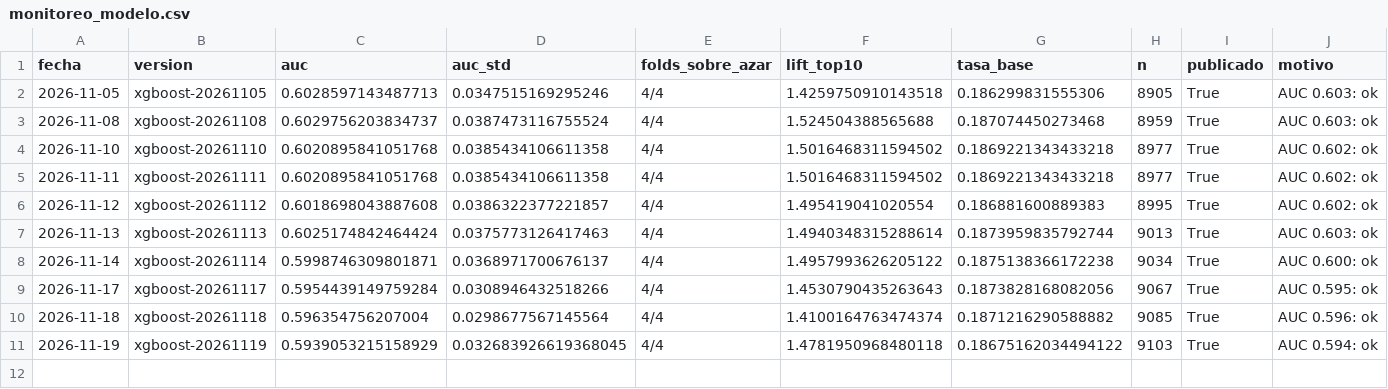
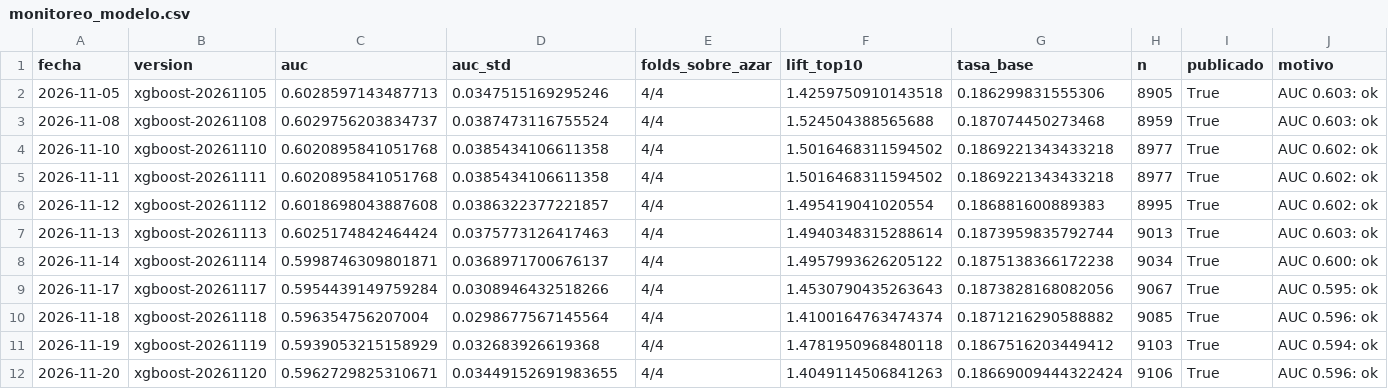
Before and after one commit to JoseDeLaCruz07/BusinessAnalytics_INVERSIONES-PENNY, a CSV file: models/monitoreo_modelo.csv, drawn as a sheet.

```diff
--- a/models/monitoreo_modelo.csv
+++ b/models/monitoreo_modelo.csv
@@ -10,2 +10,3 @@ fecha,version,auc,auc_std,folds_sobre_azar,lift_top10,tasa_base,n,publicado,moti
 2026-11-18,xgboost-20261118,0.596354756207004,0.0298677567145564,4/4,1.4100164763474374,0.1871216290588882,9085,True,AUC 0.596: ok
-2026-11-19,xgboost-20261119,0.5939053215158929,0.032683926619368045,4/4,1.4781950968480118,0.18675162034494122,9103,True,AUC 0.594: ok
+2026-11-19,xgboost-20261119,0.5939053215158929,0.032683926619368,4/4,1.4781950968480118,0.1867516203449412,9103,True,AUC 0.594: ok
+2026-11-20,xgboost-20261120,0.5962729825310671,0.03449152691983655,4/4,1.4049114506841263,0.18669009444322424,9106,True,AUC 0.596: ok
```
Also changed, not shown: 2 other files.
